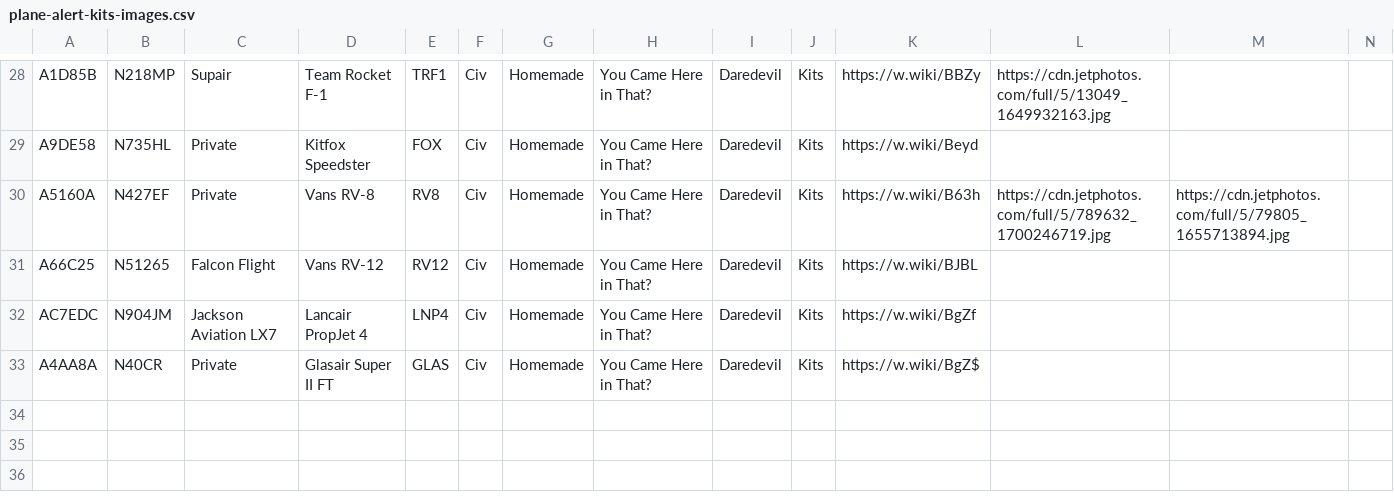
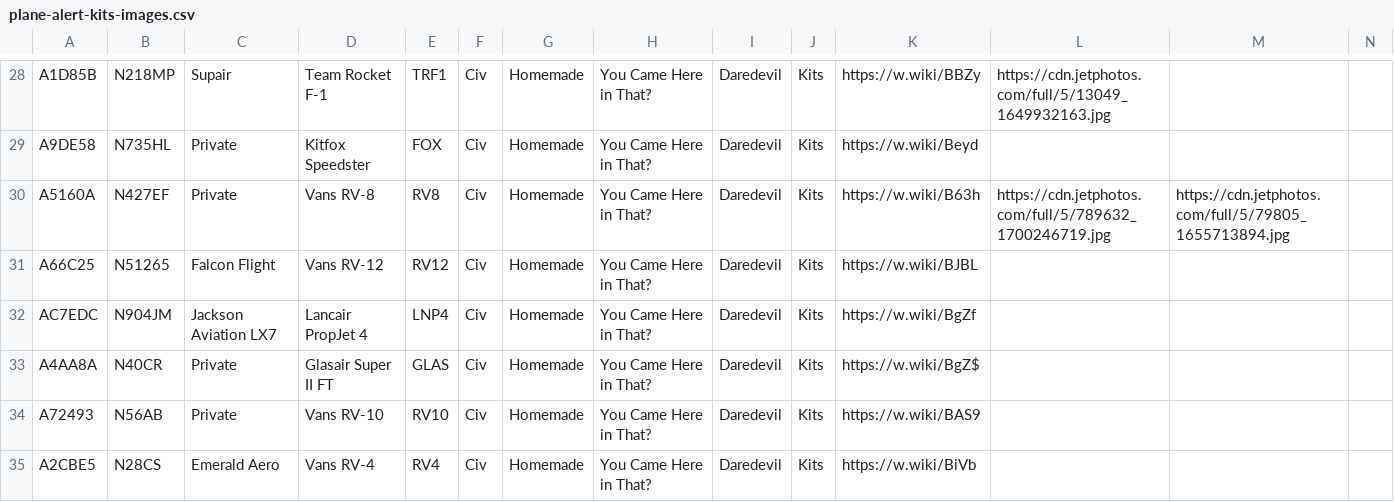
Before and after one commit to lingawakad/plane-alert-kits, a CSV file: plane-alert-kits-images.csv, drawn as a sheet; only a part is shown, gaps mark what is left out; rows hold the shown columns only; the diff names each change by its address in the sheet, - before the commit and + after, or states it on an @@ line.

Commit message:
more planes

```diff
--- a/plane-alert-kits-images.csv
+++ b/plane-alert-kits-images.csv
+row 34: A72493 | N56AB | Private | Vans RV-10 | RV10 | Civ | Homemade | You Came Here in That? | Daredevil | Kits | https://w.wiki/BAS9
+row 35: A2CBE5 | N28CS | Emerald Aero | Vans RV-4 | RV4 | Civ | Homemade | You Came Here in That? | Daredevil | Kits | https://w.wiki/BiVb
```
